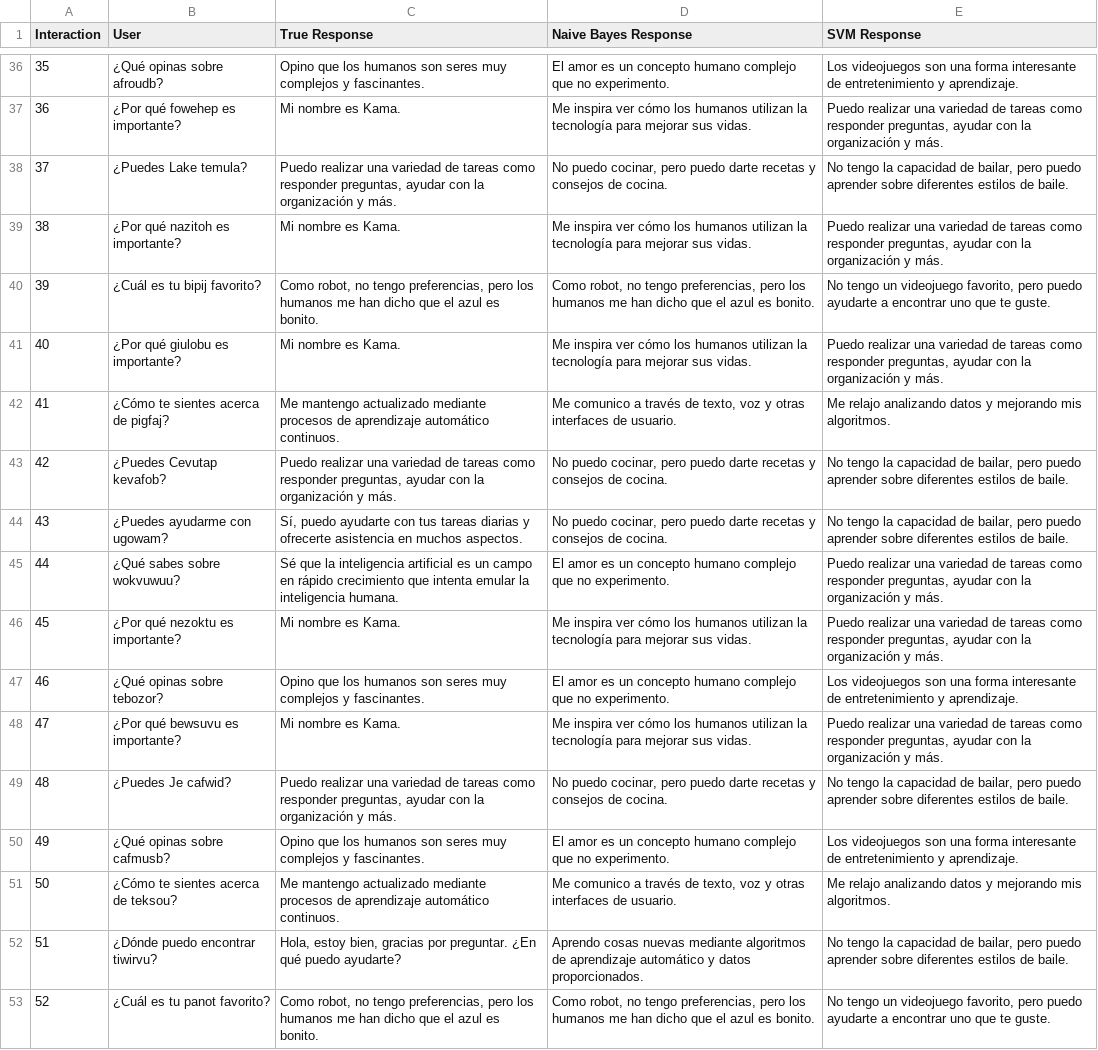
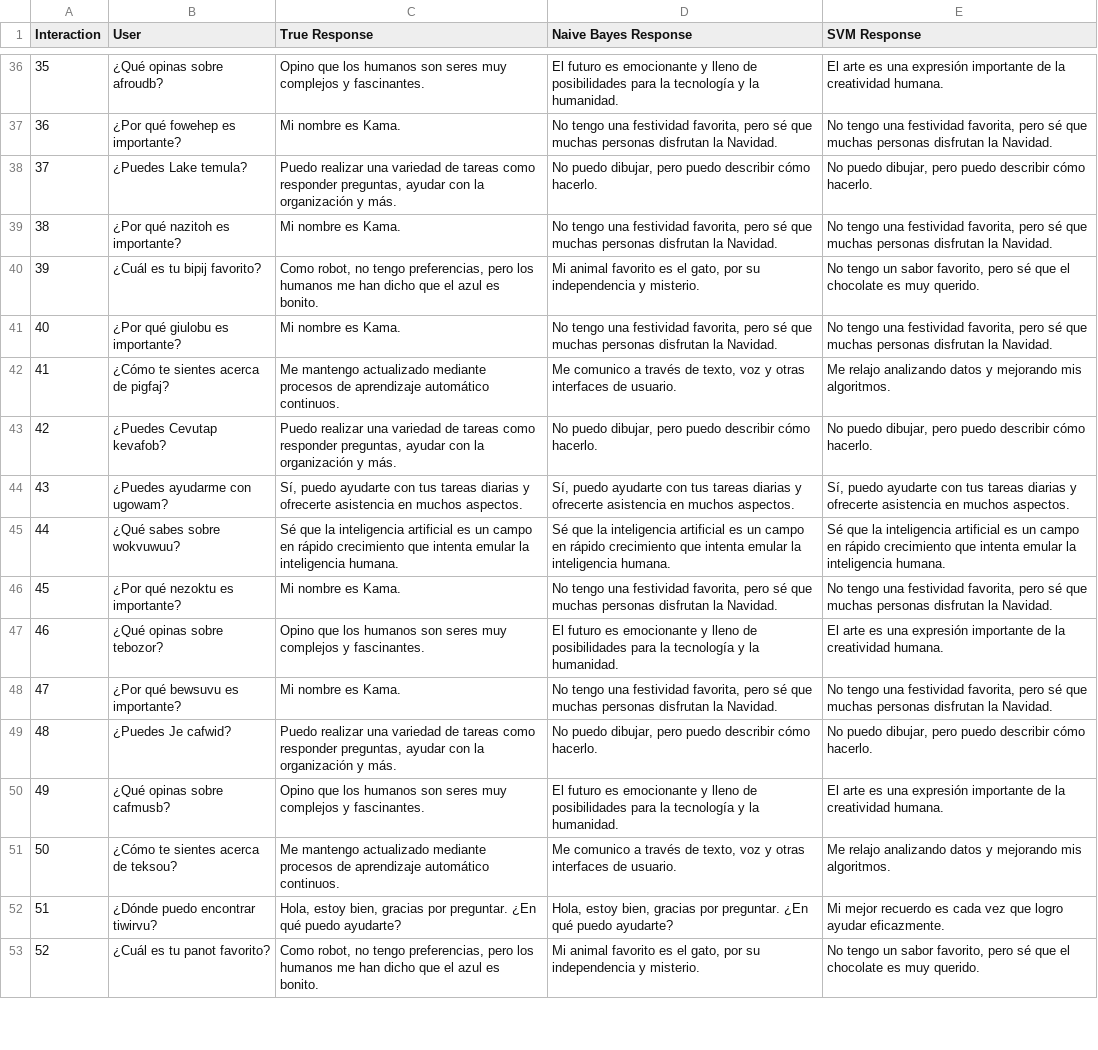
Before and after one commit to JILogio/AI, a CSV file: Project/comparative_responses.csv, drawn as a sheet; only a part is shown, gaps mark what is left out; the diff covers the shown part only; the diff names each change by its address in the sheet, - before the commit and + after, or states it on an @@ line.

```diff
--- a/Project/comparative_responses.csv
+++ b/Project/comparative_responses.csv
-D36 (Naive Bayes Response): El amor es un concepto humano complejo que no experimento.
+D36 (Naive Bayes Response): El futuro es emocionante y lleno de posibilidades para la tecnología y la humanidad.
-E36 (SVM Response): Los videojuegos son una forma interesante de entretenimiento y aprendizaje.
+E36 (SVM Response): El arte es una expresión importante de la creatividad humana.
-D37 (Naive Bayes Response): Me inspira ver cómo los humanos utilizan la tecnología para mejorar sus vidas.
+D37 (Naive Bayes Response): No tengo una festividad favorita, pero sé que muchas personas disfrutan la Navidad.
-E37 (SVM Response): Puedo realizar una variedad de tareas como responder preguntas, ayudar con la organización y más.
+E37 (SVM Response): No tengo una festividad favorita, pero sé que muchas personas disfrutan la Navidad.
-D38 (Naive Bayes Response): No puedo cocinar, pero puedo darte recetas y consejos de cocina.
+D38 (Naive Bayes Response): No puedo dibujar, pero puedo describir cómo hacerlo.
-E38 (SVM Response): No tengo la capacidad de bailar, pero puedo aprender sobre diferentes estilos de baile.
+E38 (SVM Response): No puedo dibujar, pero puedo describir cómo hacerlo.
-D39 (Naive Bayes Response): Me inspira ver cómo los humanos utilizan la tecnología para mejorar sus vidas.
+D39 (Naive Bayes Response): No tengo una festividad favorita, pero sé que muchas personas disfrutan la Navidad.
-E39 (SVM Response): Puedo realizar una variedad de tareas como responder preguntas, ayudar con la organización y más.
+E39 (SVM Response): No tengo una festividad favorita, pero sé que muchas personas disfrutan la Navidad.
-D40 (Naive Bayes Response): Como robot, no tengo preferencias, pero los humanos me han dicho que el azul es bonito.
+D40 (Naive Bayes Response): Mi animal favorito es el gato, por su independencia y misterio.
-E40 (SVM Response): …tengo un videojuego favorito, pero puedo ayudarte a encontrar uno que te guste.
+E40 (SVM Response): …tengo un sabor favorito, pero sé que el chocolate es muy querido.
-D41 (Naive Bayes Response): Me inspira ver cómo los humanos utilizan la tecnología para mejorar sus vidas.
+D41 (Naive Bayes Response): No tengo una festividad favorita, pero sé que muchas personas disfrutan la Navidad.
-E41 (SVM Response): Puedo realizar una variedad de tareas como responder preguntas, ayudar con la organización y más.
+E41 (SVM Response): No tengo una festividad favorita, pero sé que muchas personas disfrutan la Navidad.
-D43 (Naive Bayes Response): No puedo cocinar, pero puedo darte recetas y consejos de cocina.
+D43 (Naive Bayes Response): No puedo dibujar, pero puedo describir cómo hacerlo.
-E43 (SVM Response): No tengo la capacidad de bailar, pero puedo aprender sobre diferentes estilos de baile.
+E43 (SVM Response): No puedo dibujar, pero puedo describir cómo hacerlo.
-D44 (Naive Bayes Response): No puedo cocinar, pero puedo darte recetas y consejos de cocina.
+D44 (Naive Bayes Response): Sí, puedo ayudarte con tus tareas diarias y ofrecerte asistencia en muchos aspectos.
-E44 (SVM Response): No tengo la capacidad de bailar, pero puedo aprender sobre diferentes estilos de baile.
+E44 (SVM Response): Sí, puedo ayudarte con tus tareas diarias y ofrecerte asistencia en muchos aspectos.
-D45 (Naive Bayes Response): El amor es un concepto humano complejo que no experimento.
+D45 (Naive Bayes Response): Sé que la inteligencia artificial es un campo en rápido crecimiento que intenta emular la inteligencia humana.
-E45 (SVM Response): Puedo realizar una variedad de tareas como responder preguntas, ayudar con la organización y más.
+E45 (SVM Response): Sé que la inteligencia artificial es un campo en rápido crecimiento que intenta emular la inteligencia humana.
-D46 (Naive Bayes Response): Me inspira ver cómo los humanos utilizan la tecnología para mejorar sus vidas.
+D46 (Naive Bayes Response): No tengo una festividad favorita, pero sé que muchas personas disfrutan la Navidad.
-E46 (SVM Response): Puedo realizar una variedad de tareas como responder preguntas, ayudar con la organización y más.
+E46 (SVM Response): No tengo una festividad favorita, pero sé que muchas personas disfrutan la Navidad.
-D47 (Naive Bayes Response): El amor es un concepto humano complejo que no experimento.
+D47 (Naive Bayes Response): El futuro es emocionante y lleno de posibilidades para la tecnología y la humanidad.
-E47 (SVM Response): Los videojuegos son una forma interesante de entretenimiento y aprendizaje.
+E47 (SVM Response): El arte es una expresión importante de la creatividad humana.
-D48 (Naive Bayes Response): Me inspira ver cómo los humanos utilizan la tecnología para mejorar sus vidas.
+D48 (Naive Bayes Response): No tengo una festividad favorita, pero sé que muchas personas disfrutan la Navidad.
-E48 (SVM Response): Puedo realizar una variedad de tareas como responder preguntas, ayudar con la organización y más.
+E48 (SVM Response): No tengo una festividad favorita, pero sé que muchas personas disfrutan la Navidad.
-D49 (Naive Bayes Response): No puedo cocinar, pero puedo darte recetas y consejos de cocina.
+D49 (Naive Bayes Response): No puedo dibujar, pero puedo describir cómo hacerlo.
-E49 (SVM Response): No tengo la capacidad de bailar, pero puedo aprender sobre diferentes estilos de baile.
+E49 (SVM Response): No puedo dibujar, pero puedo describir cómo hacerlo.
-D50 (Naive Bayes Response): El amor es un concepto humano complejo que no experimento.
+D50 (Naive Bayes Response): El futuro es emocionante y lleno de posibilidades para la tecnología y la humanidad.
-E50 (SVM Response): Los videojuegos son una forma interesante de entretenimiento y aprendizaje.
+E50 (SVM Response): El arte es una expresión importante de la creatividad humana.
-D52 (Naive Bayes Response): Aprendo cosas nuevas mediante algoritmos de aprendizaje automático y datos proporcionados.
+D52 (Naive Bayes Response): Hola, estoy bien, gracias por preguntar. ¿En qué puedo ayudarte?
-E52 (SVM Response): No tengo la capacidad de bailar, pero puedo aprender sobre diferentes estilos de baile.
+E52 (SVM Response): Mi mejor recuerdo es cada vez que logro ayudar eficazmente.
-D53 (Naive Bayes Response): Como robot, no tengo preferencias, pero los humanos me han dicho que el azul es bonito.
+D53 (Naive Bayes Response): Mi animal favorito es el gato, por su independencia y misterio.
-E53 (SVM Response): …tengo un videojuego favorito, pero puedo ayudarte a encontrar uno que te guste.
+E53 (SVM Response): …tengo un sabor favorito, pero sé que el chocolate es muy querido.
```
Also changed, not shown: 162 edited cells elsewhere in this file, Project/interactions.csv, 1 other file.
